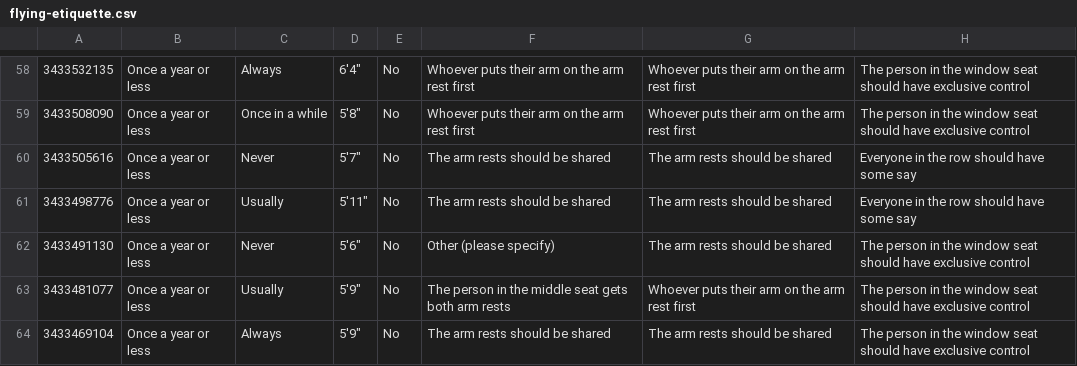
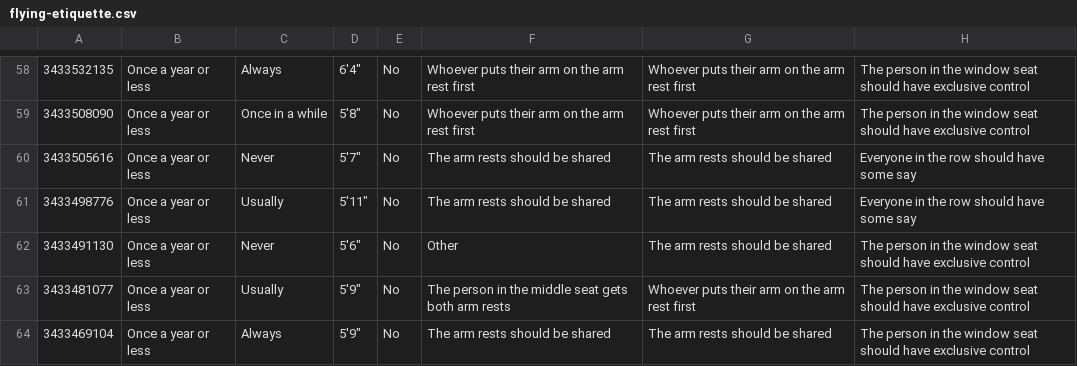
Before and after one commit to RiaRentnueg/IV_SoSe18_flying-etiquette, a CSV file: data/flying-etiquette.csv, drawn as a sheet; only a part is shown, gaps mark what is left out; the diff covers the shown part only; the diff names each change by its address in the sheet, - before the commit and + after, or states it on an @@ line.

Commit message:
remove „please specify“

```diff
--- a/data/flying-etiquette.csv
+++ b/data/flying-etiquette.csv
-F62: Other (please specify)
+F62: Other
```
Also changed, not shown: 81 edited cells elsewhere in this file.
